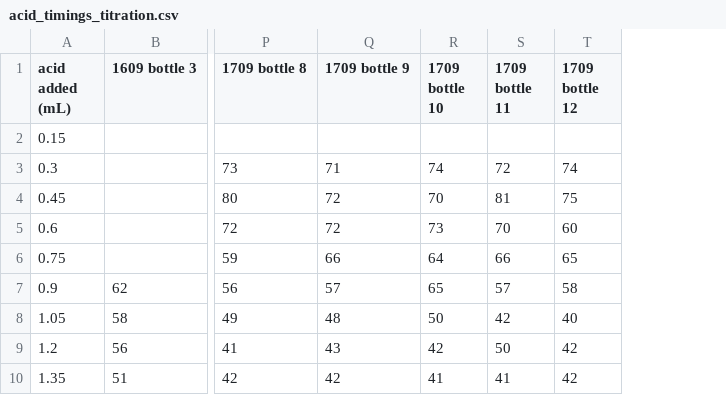
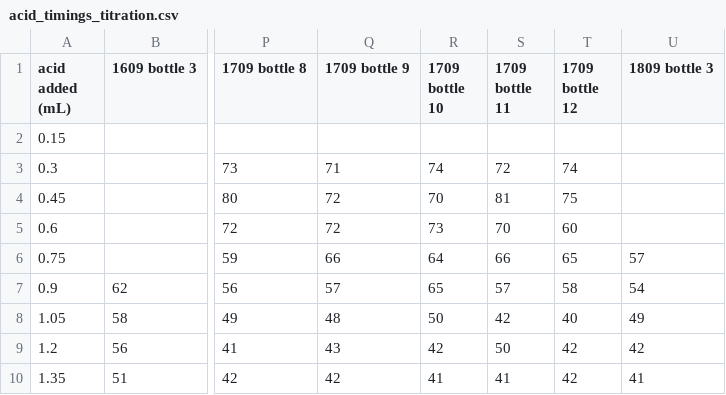
Before and after one commit to mvdh7/tidegas, a CSV file: data/vindta/r2co2/Nico/acid_timings_titration.csv, drawn as a sheet; only a part is shown, gaps mark what is left out; the diff names each change by its address in the sheet, - before the commit and + after, or states it on an @@ line.

Commit message:
Added logbook, workflow, updatd timings

```diff
--- a/data/vindta/r2co2/Nico/acid_timings_titration.csv
+++ b/data/vindta/r2co2/Nico/acid_timings_titration.csv
+column U (1809 bottle 3), rows 6-10: 57 | 54 | 49 | 42 | 41
```
Also changed, not shown: 3 other files.
